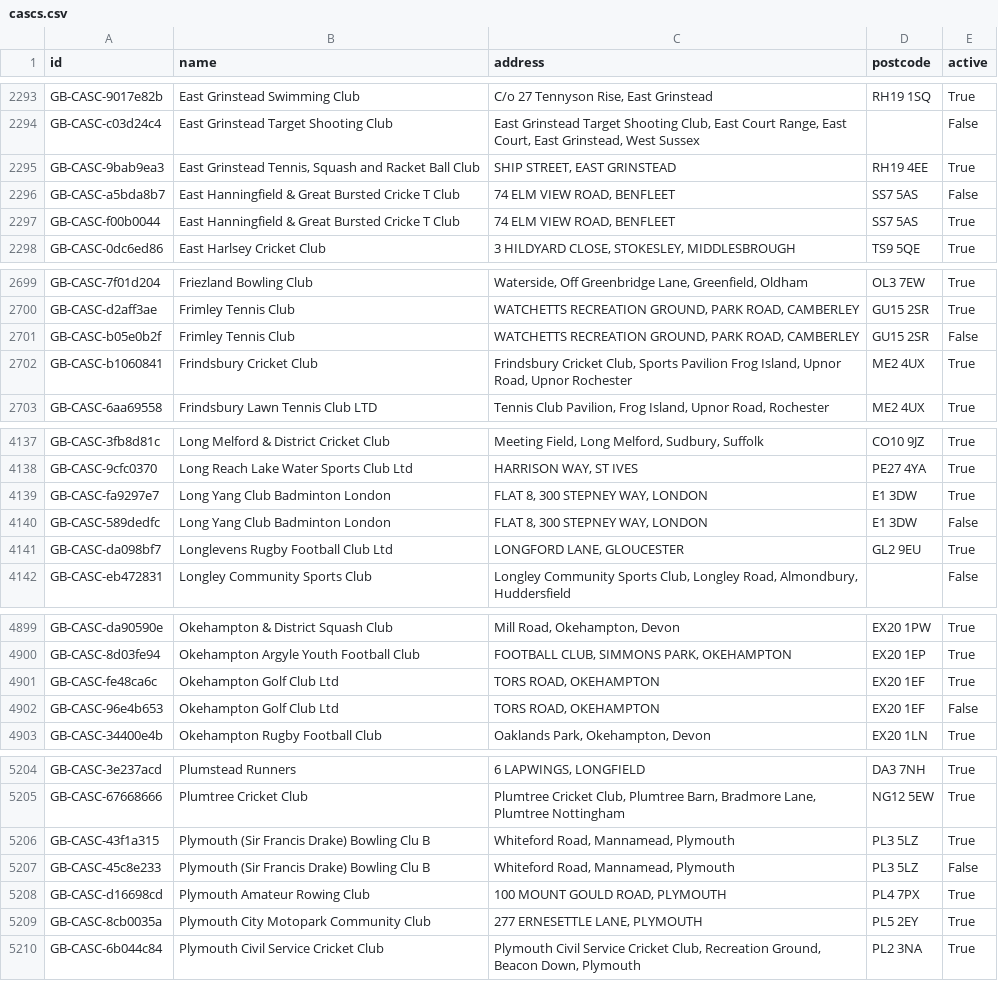
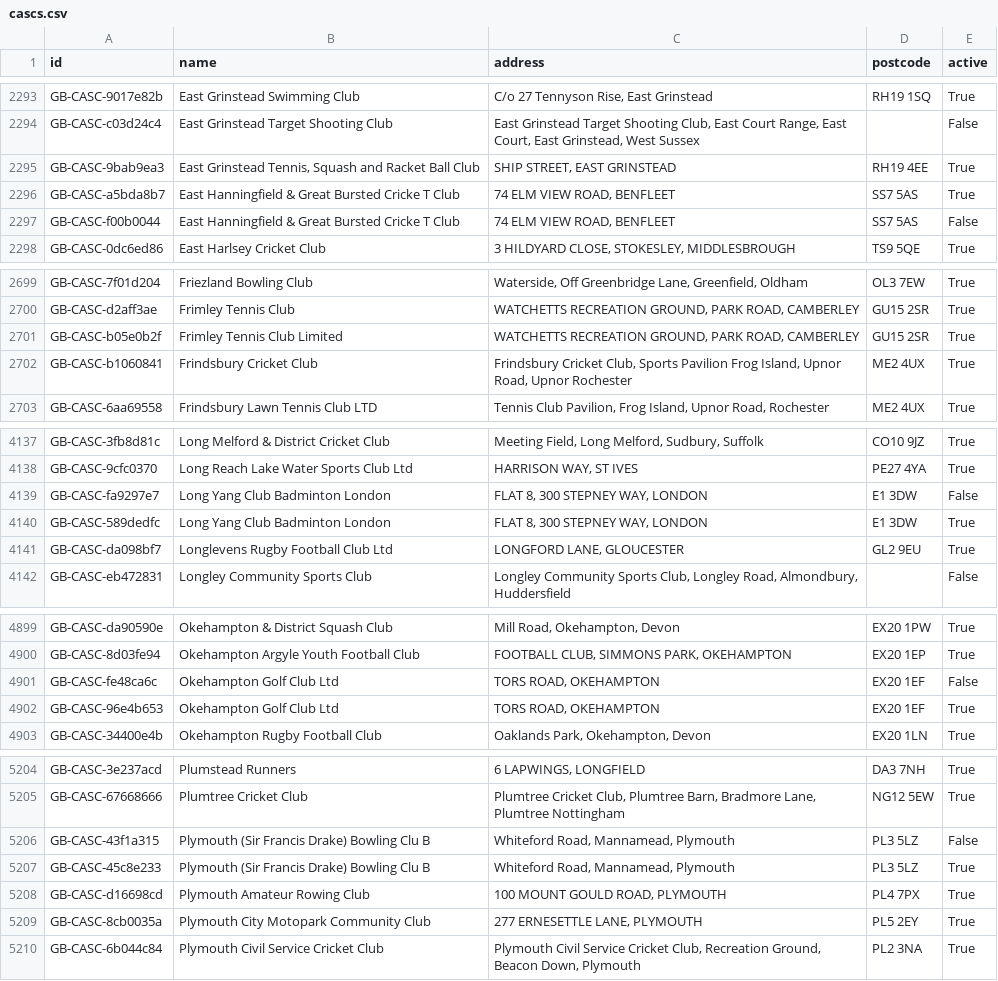
Before and after one commit to ThreeSixtyGiving/cascs, a CSV file: cascs.csv, drawn as a sheet; only a part is shown, gaps mark what is left out; the diff covers the shown part only.

```diff
--- a/cascs.csv
+++ b/cascs.csv
@@ -2295,4 +2295,4 @@ GB-CASC-c03d24c4,East Grinstead Target Shooting Club,"East Grinstead Target Shoo
 GB-CASC-9bab9ea3,"East Grinstead Tennis, Squash and Racket Ball Club","SHIP STREET, EAST GRINSTEAD",RH19 4EE,True
-GB-CASC-a5bda8b7,East Hanningfield & Great Bursted Cricke T Club,"74 ELM VIEW ROAD, BENFLEET",SS7 5AS,False
-GB-CASC-f00b0044,East Hanningfield & Great Bursted Cricke T Club,"74 ELM VIEW ROAD, BENFLEET",SS7 5AS,True
+GB-CASC-a5bda8b7,East Hanningfield & Great Bursted Cricke T Club,"74 ELM VIEW ROAD, BENFLEET",SS7 5AS,True
+GB-CASC-f00b0044,East Hanningfield & Great Bursted Cricke T Club,"74 ELM VIEW ROAD, BENFLEET",SS7 5AS,False
 GB-CASC-0dc6ed86,East Harlsey Cricket Club,"3 HILDYARD CLOSE, STOKESLEY, MIDDLESBROUGH",TS9 5QE,True
@@ -2700,3 +2700,3 @@ GB-CASC-7f01d204,Friezland Bowling Club,"Waterside, Off Greenbridge Lane, Greenf
 GB-CASC-d2aff3ae,Frimley Tennis Club,"WATCHETTS RECREATION GROUND, PARK ROAD, CAMBERLEY",GU15 2SR,True
-GB-CASC-b05e0b2f,Frimley Tennis Club,"WATCHETTS RECREATION GROUND, PARK ROAD, CAMBERLEY",GU15 2SR,False
+GB-CASC-b05e0b2f,Frimley Tennis Club Limited,"WATCHETTS RECREATION GROUND, PARK ROAD, CAMBERLEY",GU15 2SR,True
 GB-CASC-b1060841,Frindsbury Cricket Club,"Frindsbury Cricket Club, Sports Pavilion Frog Island, Upnor Road, Upnor Rochester",ME2 4UX,True
@@ -4138,4 +4138,4 @@ GB-CASC-3fb8d81c,Long Melford & District Cricket Club,"Meeting Field, Long Melfo
 GB-CASC-9cfc0370,Long Reach Lake Water Sports Club Ltd,"HARRISON WAY, ST IVES",PE27 4YA,True
-GB-CASC-fa9297e7,Long Yang Club Badminton London,"FLAT 8, 300 STEPNEY WAY, LONDON",E1 3DW,True
-GB-CASC-589dedfc,Long Yang Club Badminton London,"FLAT 8, 300 STEPNEY WAY, LONDON",E1 3DW,False
+GB-CASC-fa9297e7,Long Yang Club Badminton London,"FLAT 8, 300 STEPNEY WAY, LONDON",E1 3DW,False
+GB-CASC-589dedfc,Long Yang Club Badminton London,"FLAT 8, 300 STEPNEY WAY, LONDON",E1 3DW,True
 GB-CASC-da098bf7,Longlevens Rugby Football Club Ltd,"LONGFORD LANE, GLOUCESTER",GL2 9EU,True
@@ -4900,4 +4900,4 @@ GB-CASC-da90590e,Okehampton & District Squash Club,"Mill Road, Okehampton, Devon
 GB-CASC-8d03fe94,Okehampton Argyle Youth Football Club,"FOOTBALL CLUB, SIMMONS PARK, OKEHAMPTON",EX20 1EP,True
-GB-CASC-fe48ca6c,Okehampton Golf Club Ltd,"TORS ROAD, OKEHAMPTON",EX20 1EF,True
-GB-CASC-96e4b653,Okehampton Golf Club Ltd,"TORS ROAD, OKEHAMPTON",EX20 1EF,False
+GB-CASC-fe48ca6c,Okehampton Golf Club Ltd,"TORS ROAD, OKEHAMPTON",EX20 1EF,False
+GB-CASC-96e4b653,Okehampton Golf Club Ltd,"TORS ROAD, OKEHAMPTON",EX20 1EF,True
 GB-CASC-34400e4b,Okehampton Rugby Football Club,"Oaklands Park, Okehampton, Devon",EX20 1LN,True
@@ -5205,4 +5205,4 @@ GB-CASC-3e237acd,Plumstead Runners,"6 LAPWINGS, LONGFIELD",DA3 7NH,True
 GB-CASC-67668666,Plumtree Cricket Club,"Plumtree Cricket Club, Plumtree Barn, Bradmore Lane, Plumtree Nottingham",NG12 5EW,True
-GB-CASC-43f1a315,Plymouth (Sir Francis Drake) Bowling Clu  B,"Whiteford Road, Mannamead, Plymouth",PL3 5LZ,True
-GB-CASC-45c8e233,Plymouth (Sir Francis Drake) Bowling Clu  B,"Whiteford Road, Mannamead, Plymouth",PL3 5LZ,False
+GB-CASC-43f1a315,Plymouth (Sir Francis Drake) Bowling Clu  B,"Whiteford Road, Mannamead, Plymouth",PL3 5LZ,False
+GB-CASC-45c8e233,Plymouth (Sir Francis Drake) Bowling Clu  B,"Whiteford Road, Mannamead, Plymouth",PL3 5LZ,True
 GB-CASC-d16698cd,Plymouth Amateur Rowing Club,"100 MOUNT GOULD ROAD, PLYMOUTH",PL4 7PX,True
```
Also changed, not shown: 24 edited cells elsewhere in this file, 1 other file.
